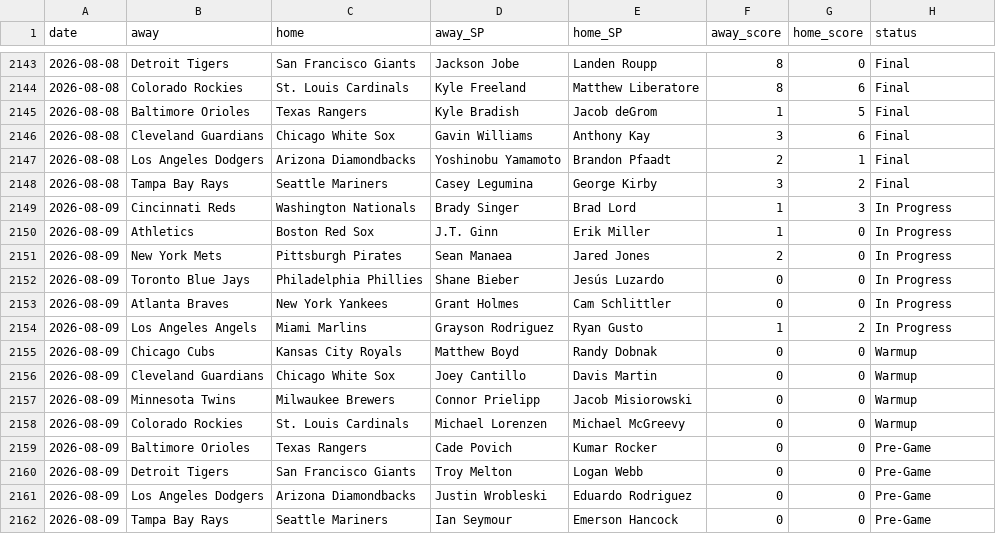
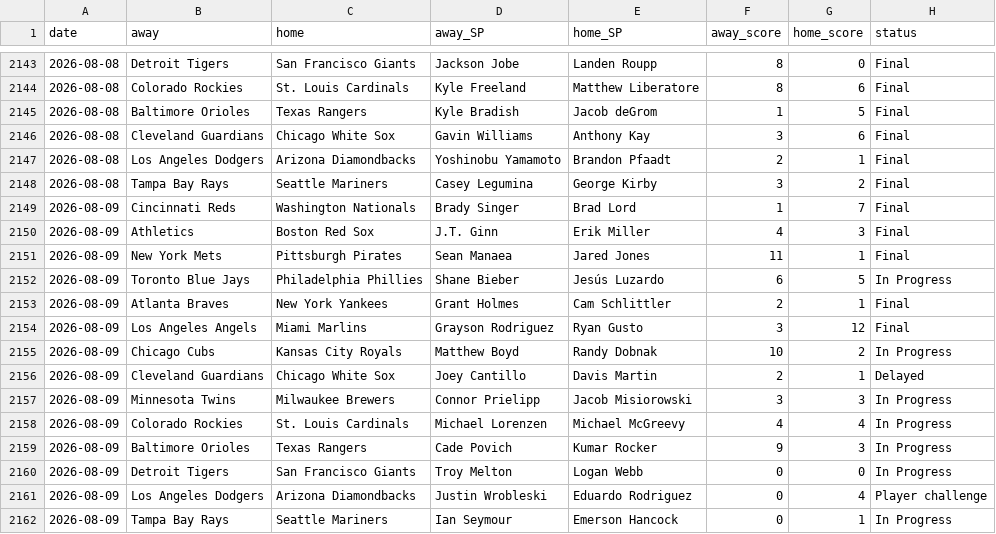
Before and after one commit to CheeseDagg/MLBTool, a CSV file: mlb/data/game_starters.csv, drawn as a sheet; only a part is shown, gaps mark what is left out; the diff covers the shown part only.

```diff
--- a/mlb/data/game_starters.csv
+++ b/mlb/data/game_starters.csv
@@ -2148,15 +2148,15 @@ date,away,home,away_SP,home_SP,away_score,home_score,status
 2026-08-08,Tampa Bay Rays,Seattle Mariners,Casey Legumina,George Kirby,3,2,Final
-2026-08-09,Cincinnati Reds,Washington Nationals,Brady Singer,Brad Lord,1,3,In Progress
-2026-08-09,Athletics,Boston Red Sox,J.T. Ginn,Erik Miller,1,0,In Progress
-2026-08-09,New York Mets,Pittsburgh Pirates,Sean Manaea,Jared Jones,2,0,In Progress
-2026-08-09,Toronto Blue Jays,Philadelphia Phillies,Shane Bieber,Jesús Luzardo,0,0,In Progress
-2026-08-09,Atlanta Braves,New York Yankees,Grant Holmes,Cam Schlittler,0,0,In Progress
-2026-08-09,Los Angeles Angels,Miami Marlins,Grayson Rodriguez,Ryan Gusto,1,2,In Progress
-2026-08-09,Chicago Cubs,Kansas City Royals,Matthew Boyd,Randy Dobnak,0,0,Warmup
-2026-08-09,Cleveland Guardians,Chicago White Sox,Joey Cantillo,Davis Martin,0,0,Warmup
-2026-08-09,Minnesota Twins,Milwaukee Brewers,Connor Prielipp,Jacob Misiorowski,0,0,Warmup
-2026-08-09,Colorado Rockies,St. Louis Cardinals,Michael Lorenzen,Michael McGreevy,0,0,Warmup
-2026-08-09,Baltimore Orioles,Texas Rangers,Cade Povich,Kumar Rocker,0,0,Pre-Game
-2026-08-09,Detroit Tigers,San Francisco Giants,Troy Melton,Logan Webb,0,0,Pre-Game
-2026-08-09,Los Angeles Dodgers,Arizona Diamondbacks,Justin Wrobleski,Eduardo Rodriguez,0,0,Pre-Game
-2026-08-09,Tampa Bay Rays,Seattle Mariners,Ian Seymour,Emerson Hancock,0,0,Pre-Game
+2026-08-09,Cincinnati Reds,Washington Nationals,Brady Singer,Brad Lord,1,7,Final
+2026-08-09,Athletics,Boston Red Sox,J.T. Ginn,Erik Miller,4,3,Final
+2026-08-09,New York Mets,Pittsburgh Pirates,Sean Manaea,Jared Jones,11,1,Final
+2026-08-09,Toronto Blue Jays,Philadelphia Phillies,Shane Bieber,Jesús Luzardo,6,5,In Progress
+2026-08-09,Atlanta Braves,New York Yankees,Grant Holmes,Cam Schlittler,2,1,Final
+2026-08-09,Los Angeles Angels,Miami Marlins,Grayson Rodriguez,Ryan Gusto,3,12,Final
+2026-08-09,Chicago Cubs,Kansas City Royals,Matthew Boyd,Randy Dobnak,10,2,In Progress
+2026-08-09,Cleveland Guardians,Chicago White Sox,Joey Cantillo,Davis Martin,2,1,Delayed
+2026-08-09,Minnesota Twins,Milwaukee Brewers,Connor Prielipp,Jacob Misiorowski,3,3,In Progress
+2026-08-09,Colorado Rockies,St. Louis Cardinals,Michael Lorenzen,Michael McGreevy,4,4,In Progress
+2026-08-09,Baltimore Orioles,Texas Rangers,Cade Povich,Kumar Rocker,9,3,In Progress
+2026-08-09,Detroit Tigers,San Francisco Giants,Troy Melton,Logan Webb,0,0,In Progress
+2026-08-09,Los Angeles Dodgers,Arizona Diamondbacks,Justin Wrobleski,Eduardo Rodriguez,0,4,Player challenge
+2026-08-09,Tampa Bay Rays,Seattle Mariners,Ian Seymour,Emerson Hancock,0,1,In Progress
```
Also changed, not shown: 2 edited cells elsewhere in this file, mlb/data/hr_graded.csv, mlb/data/hr_predictions.csv, 3 other files.
